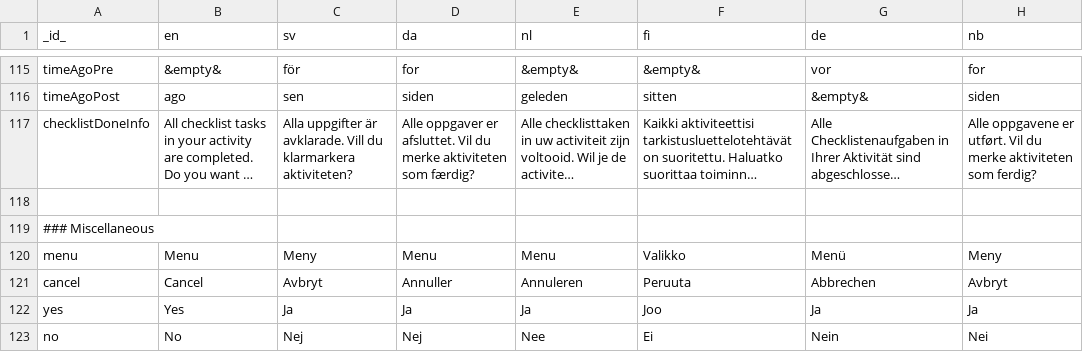
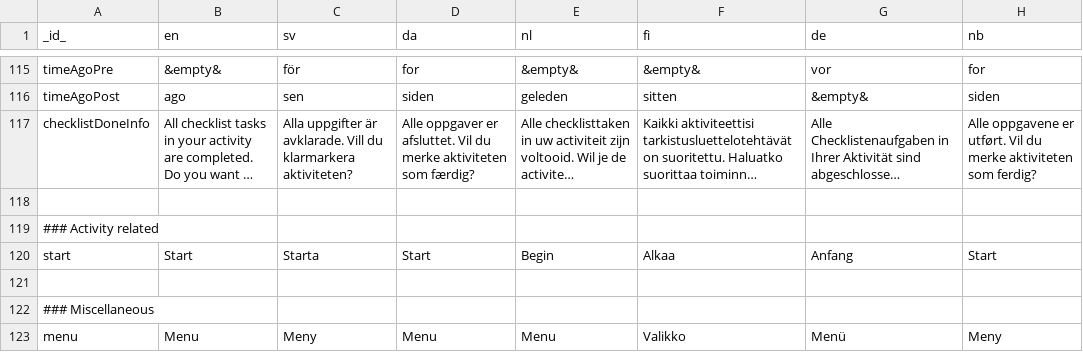
Before and after one commit to abilia/system_settings_editor, a TSV file: lib/i18n/translations.tsv, drawn as a sheet; only a part is shown, gaps mark what is left out; the shorter side is filled out with more unchanged rows; long unchanged cells end in …; the diff names each change by its address in the sheet, - before the commit and + after, or states it on an @@ line.

```diff
--- a/lib/i18n/translations.tsv
+++ b/lib/i18n/translations.tsv
+row 119: ### Activity related
+row 120: start | Start | Starta | Start | Begin | Alkaa | Anfang | Start
+row 121: (empty)
```
Also changed, not shown: 26 other files.
